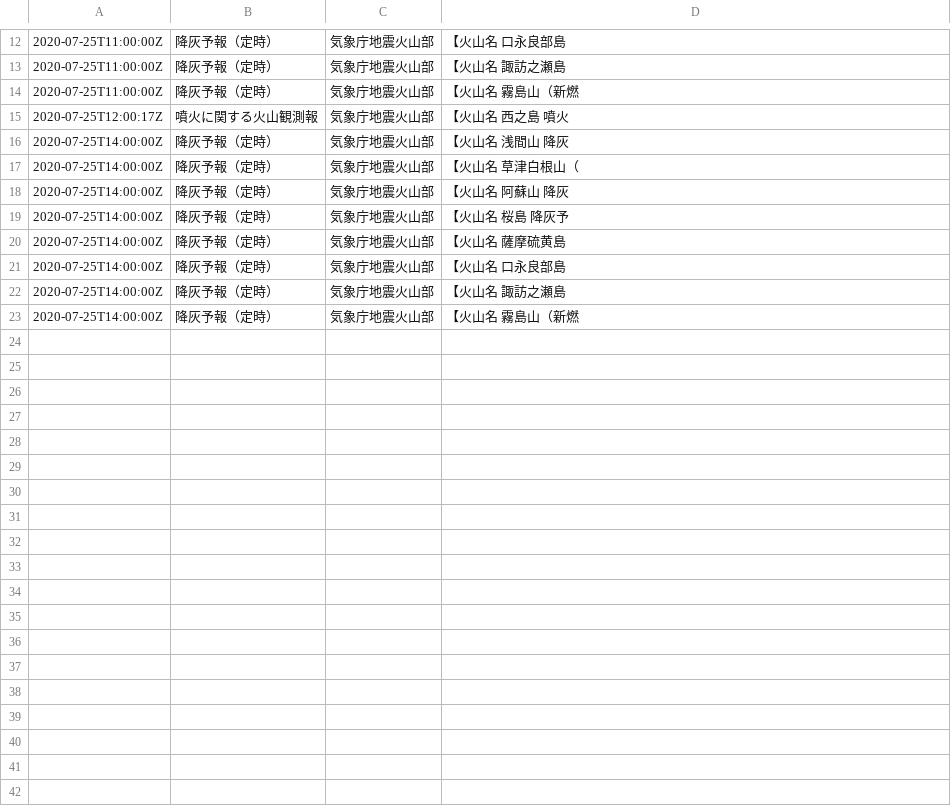
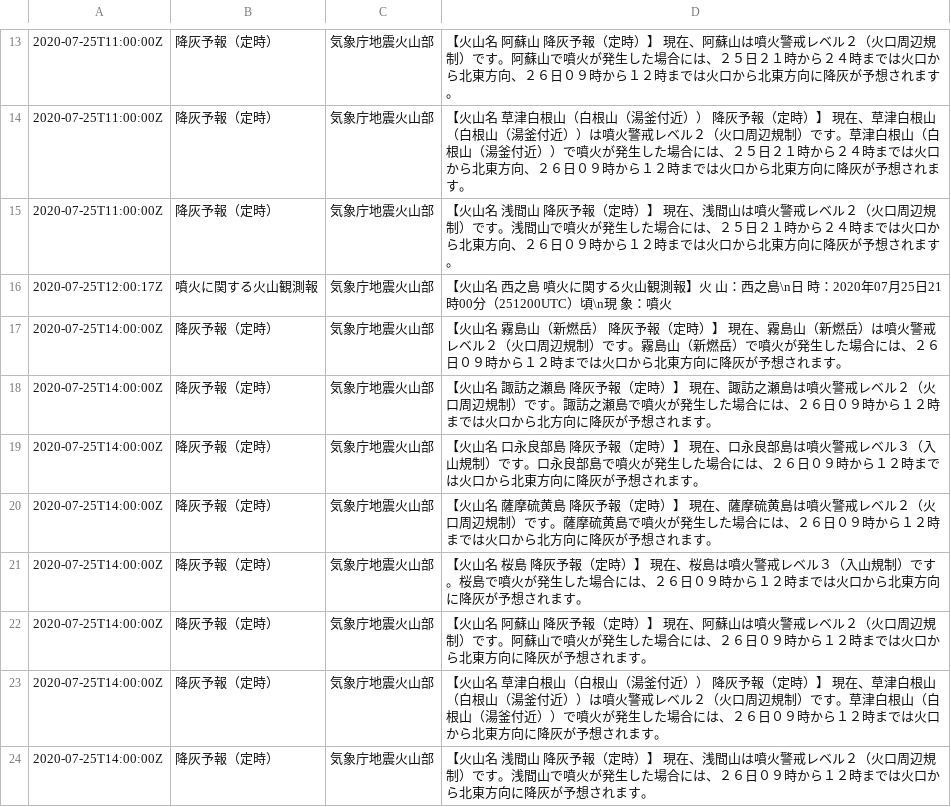
Before and after one commit to koga1020/weather_app_csv, a CSV file: eqvol.csv, drawn as a sheet; only a part is shown, gaps mark what is left out; the diff covers the shown part only.

```diff
--- a/eqvol.csv
+++ b/eqvol.csv
@@ -12,12 +13,12 @@
-2020-07-25T11:00:00Z,降灰予報（定時）,気象庁地震火山部,【火山名　口永良部島　
-2020-07-25T11:00:00Z,降灰予報（定時）,気象庁地震火山部,【火山名　諏訪之瀬島　
-2020-07-25T11:00:00Z,降灰予報（定時）,気象庁地震火山部,【火山名　霧島山（新燃
-2020-07-25T12:00:17Z,噴火に関する火山観測報,気象庁地震火山部,【火山名　西之島　噴火
-2020-07-25T14:00:00Z,降灰予報（定時）,気象庁地震火山部,【火山名　浅間山　降灰
-2020-07-25T14:00:00Z,降灰予報（定時）,気象庁地震火山部,【火山名　草津白根山（
-2020-07-25T14:00:00Z,降灰予報（定時）,気象庁地震火山部,【火山名　阿蘇山　降灰
-2020-07-25T14:00:00Z,降灰予報（定時）,気象庁地震火山部,【火山名　桜島　降灰予
-2020-07-25T14:00:00Z,降灰予報（定時）,気象庁地震火山部,【火山名　薩摩硫黄島　
-2020-07-25T14:00:00Z,降灰予報（定時）,気象庁地震火山部,【火山名　口永良部島　
-2020-07-25T14:00:00Z,降灰予報（定時）,気象庁地震火山部,【火山名　諏訪之瀬島　
-2020-07-25T14:00:00Z,降灰予報（定時）,気象庁地震火山部,【火山名　霧島山（新燃
+2020-07-25T11:00:00Z,降灰予報（定時）,気象庁地震火山部,【火山名　阿蘇山　降灰予報（定時）】　現在、阿蘇山は噴火警戒レベル２（火口周辺規制）です。阿蘇山で噴火が発生した場合には、２５日２１時から２４時までは火口から北東方向、２６日０９時から１２時までは火口から北東方向に降灰が予想されます。
+2020-07-25T11:00:00Z,降灰予報（定時）,気象庁地震火山部,【火山名　草津白根山（白根山（湯釜付近））　降灰予報（定時）】　現在、草津白根山（白根山（湯釜付近））は噴火警戒レベル２（火口周辺規制）です。草津白根山（白根山（湯釜付近））で噴火が発生した場合には、２５日２１時から２４時までは火口から北東方向、２６日０９時から１２時までは火口から北東方向に降灰が予想されます。
+2020-07-25T11:00:00Z,降灰予報（定時）,気象庁地震火山部,【火山名　浅間山　降灰予報（定時）】　現在、浅間山は噴火警戒レベル２（火口周辺規制）です。浅間山で噴火が発生した場合には、２５日２１時から２４時までは火口から北東方向、２６日０９時から１２時までは火口から北東方向に降灰が予想されます。
+2020-07-25T12:00:17Z,噴火に関する火山観測報,気象庁地震火山部,"【火山名　西之島　噴火に関する火山観測報】火　　山：西之島\n日　　時：2020年07月25日21時00分（251200UTC）頃\n現　　象：噴火"
+2020-07-25T14:00:00Z,降灰予報（定時）,気象庁地震火山部,【火山名　霧島山（新燃岳）　降灰予報（定時）】　現在、霧島山（新燃岳）は噴火警戒レベル２（火口周辺規制）です。霧島山（新燃岳）で噴火が発生した場合には、２６日０９時から１２時までは火口から北東方向に降灰が予想されます。
+2020-07-25T14:00:00Z,降灰予報（定時）,気象庁地震火山部,【火山名　諏訪之瀬島　降灰予報（定時）】　現在、諏訪之瀬島は噴火警戒レベル２（火口周辺規制）です。諏訪之瀬島で噴火が発生した場合には、２６日０９時から１２時までは火口から北方向に降灰が予想されます。
+2020-07-25T14:00:00Z,降灰予報（定時）,気象庁地震火山部,【火山名　口永良部島　降灰予報（定時）】　現在、口永良部島は噴火警戒レベル３（入山規制）です。口永良部島で噴火が発生した場合には、２６日０９時から１２時までは火口から北東方向に降灰が予想されます。
+2020-07-25T14:00:00Z,降灰予報（定時）,気象庁地震火山部,【火山名　薩摩硫黄島　降灰予報（定時）】　現在、薩摩硫黄島は噴火警戒レベル２（火口周辺規制）です。薩摩硫黄島で噴火が発生した場合には、２６日０９時から１２時までは火口から北方向に降灰が予想されます。
+2020-07-25T14:00:00Z,降灰予報（定時）,気象庁地震火山部,【火山名　桜島　降灰予報（定時）】　現在、桜島は噴火警戒レベル３（入山規制）です。桜島で噴火が発生した場合には、２６日０９時から１２時までは火口から北東方向に降灰が予想されます。
+2020-07-25T14:00:00Z,降灰予報（定時）,気象庁地震火山部,【火山名　阿蘇山　降灰予報（定時）】　現在、阿蘇山は噴火警戒レベル２（火口周辺規制）です。阿蘇山で噴火が発生した場合には、２６日０９時から１２時までは火口から北東方向に降灰が予想されます。
+2020-07-25T14:00:00Z,降灰予報（定時）,気象庁地震火山部,【火山名　草津白根山（白根山（湯釜付近））　降灰予報（定時）】　現在、草津白根山（白根山（湯釜付近））は噴火警戒レベル２（火口周辺規制）です。草津白根山（白根山（湯釜付近））で噴火が発生した場合には、２６日０９時から１２時までは火口から北東方向に降灰が予想されます。
+2020-07-25T14:00:00Z,降灰予報（定時）,気象庁地震火山部,【火山名　浅間山　降灰予報（定時）】　現在、浅間山は噴火警戒レベル２（火口周辺規制）です。浅間山で噴火が発生した場合には、２６日０９時から１２時までは火口から北東方向に降灰が予想されます。
```
Also changed, not shown: 1 added row and 11 edited cells elsewhere in this file, 1 other file.
